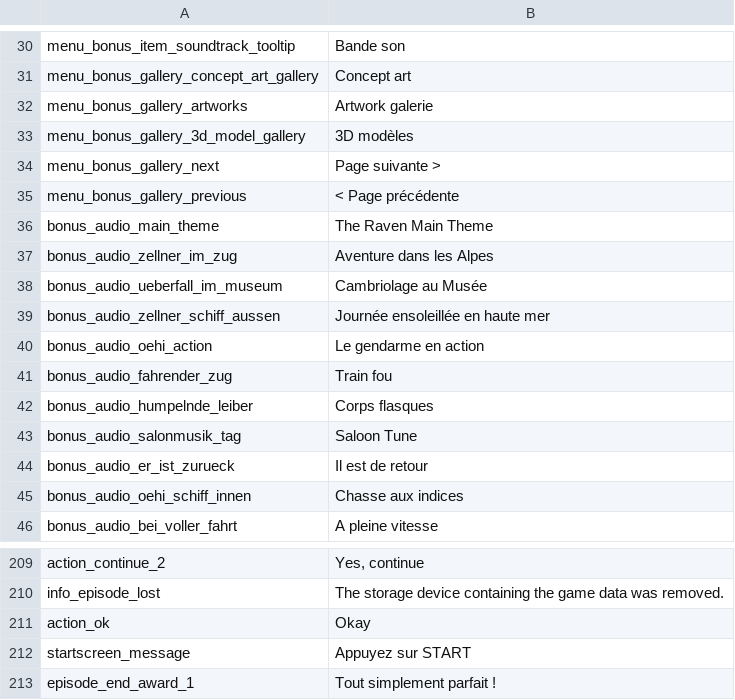
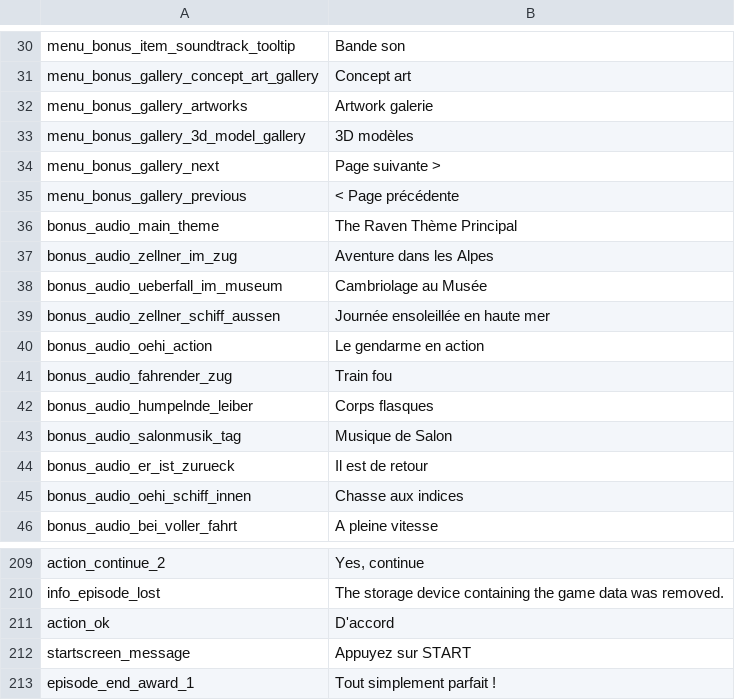
Before and after one commit to Smash15195/Traduction-Francaise-The-Raven---Chapter-1---The-Eye-of-the-Sphinx, a CSV file: lang/fr/text/common/loca.csv, drawn as a sheet; only a part is shown, gaps mark what is left out.

Commit message:
Traduction de deux phrases. (19/08)

```diff
--- a/lang/fr/text/common/loca.csv
+++ b/lang/fr/text/common/loca.csv
@@ -35,3 +35,3 @@ menu_bonus_gallery_next;Page suivante >
 menu_bonus_gallery_previous;< Page précédente
-bonus_audio_main_theme;The Raven Main Theme
+bonus_audio_main_theme;The Raven Thème Principal
 bonus_audio_zellner_im_zug;Aventure dans les Alpes
@@ -42,3 +42,3 @@ bonus_audio_fahrender_zug;Train fou
 bonus_audio_humpelnde_leiber;Corps flasques
-bonus_audio_salonmusik_tag;Saloon Tune
+bonus_audio_salonmusik_tag;Musique de Salon
 bonus_audio_er_ist_zurueck;Il est de retour
@@ -210,3 +210,3 @@ action_continue_2;Yes, continue
 info_episode_lost;The storage device containing the game data was removed.
-action_ok;Okay
+action_ok;D'accord
 startscreen_message;Appuyez sur START
```
